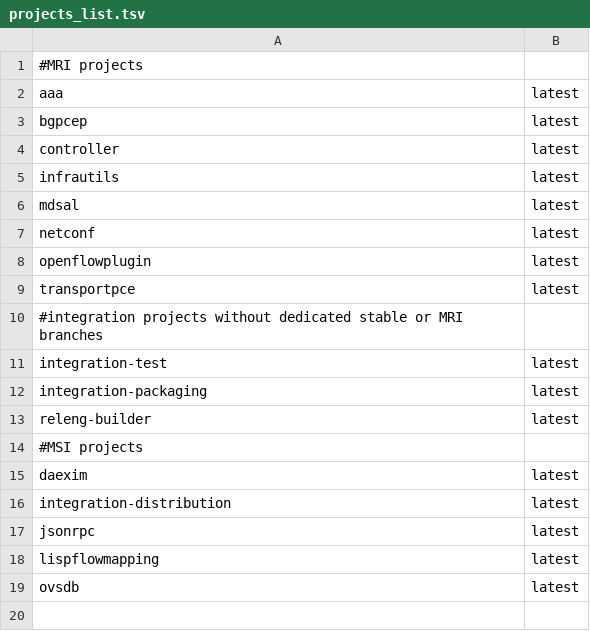
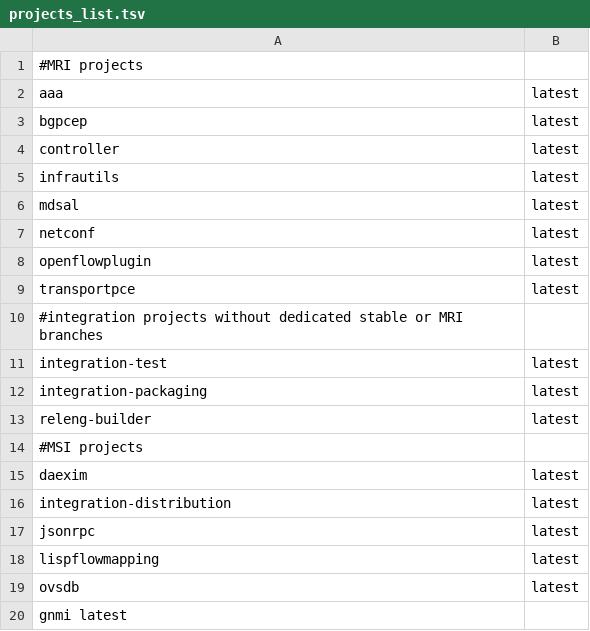
Before and after one commit to opendaylight/docs, a TSV file: projects_list.tsv, drawn as a sheet; the diff names each change by its address in the sheet, - before the commit and + after, or states it on an @@ line.

Commit message:
Add gNMI project documentation
Bring new gNMI project to the project list.

Change-Id: I666e1c15143821067b7530bb4641f2ab24205d02
Signed-off-by: Ivan Hrasko <ivan.hrasko@pantheon.tech>

```diff
--- a/projects_list.tsv
+++ b/projects_list.tsv
+row 20: gnmi latest
```
Also changed, not shown: 2 other files.
